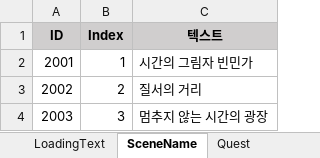
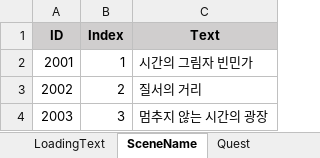
Before and after one commit to Haekang-sound/Kronos_IAT_Unity, an Excel workbook: Cronos_URP/Assets/ParsingData.xlsm, sheet SceneName, drawn as a sheet; values as stored, in another font and other column widths than the file's, no borders; the diff names each change by its address in the sheet, - before the commit and + after, or states it on an @@ line.

```diff
--- a/Cronos_URP/Assets/ParsingData.xlsm (sheet SceneName)
+++ b/Cronos_URP/Assets/ParsingData.xlsm (sheet SceneName)
-C1: 텍스트
+C1: Text
```
Also changed, not shown: sheet LoadingText, sheet Quest, 38 other files.
